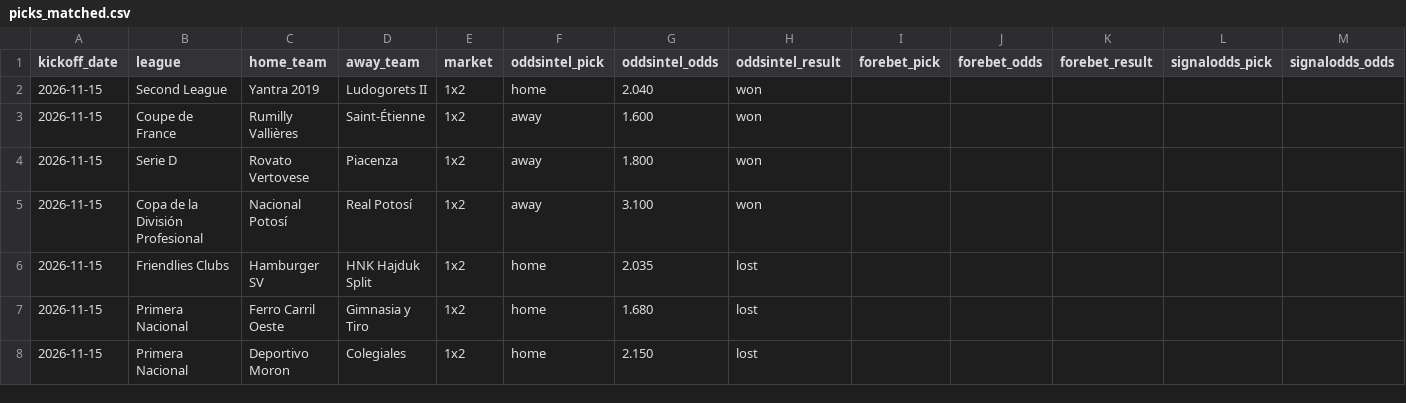
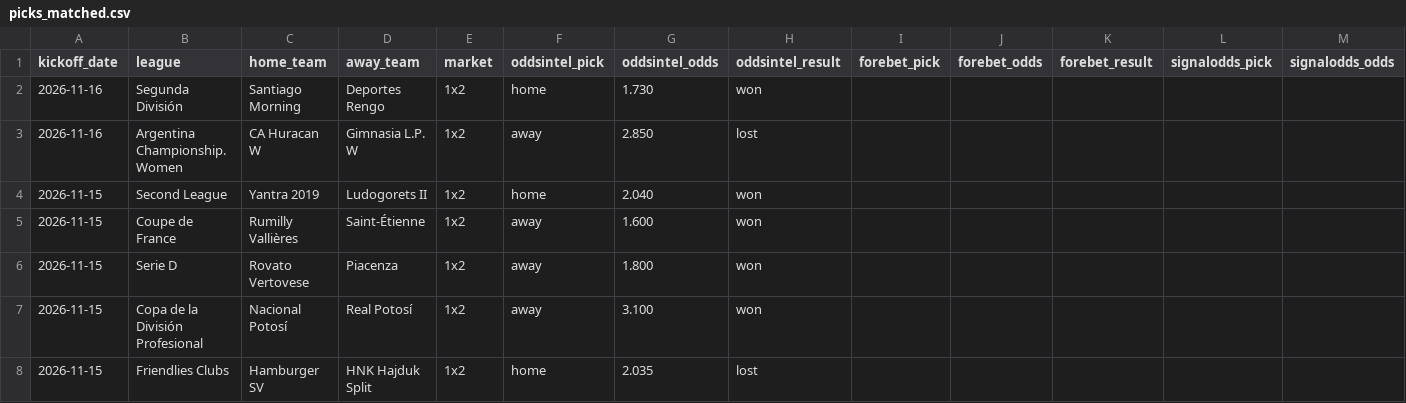
Before and after one commit to msellin/oddsintel-ledger, a CSV file: picks_matched.csv, drawn as a sheet; only a part is shown; the shorter side is filled out with more unchanged rows; rows hold the shown columns only; the diff names each change by its address in the sheet, - before the commit and + after, or states it on an @@ line.

```diff
--- a/picks_matched.csv
+++ b/picks_matched.csv
+row 2: 2026-11-16 | Segunda División | Santiago Morning | Deportes Rengo | 1x2 | home | 1.730 | won
+row 3: 2026-11-16 | Argentina Championship. Women | CA Huracan W | Gimnasia L.P. W | 1x2 | away | 2.850 | lost
```
Also changed, not shown: picks_oddsintel.csv, picks_winnerodds.csv, 6 other files.
